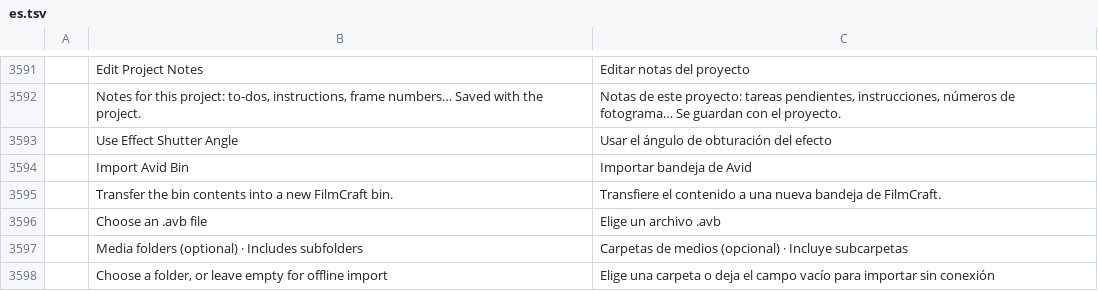
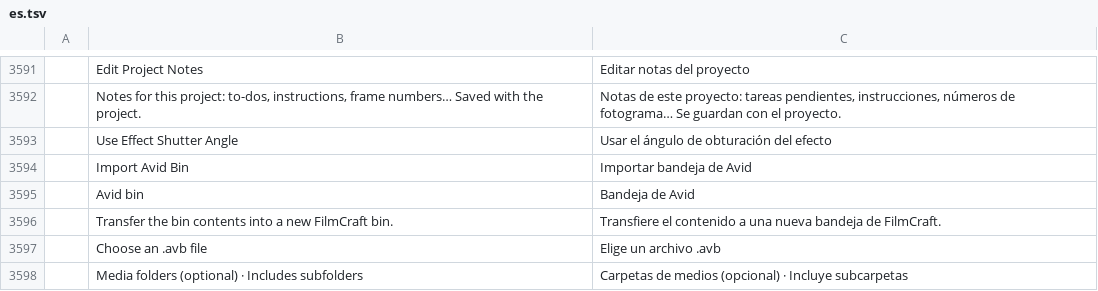
Before and after one commit to storytold/filmcraft, a TSV file: crates/ui-egui/src/i18n/es.tsv, drawn as a sheet; only a part is shown, gaps mark what is left out; the shorter side is filled out with more unchanged rows; the diff names each change by its address in the sheet, - before the commit and + after, or states it on an @@ line.

Commit message:
Refine Avid bin import and translate bounded static 3D Warp controls

```diff
--- a/crates/ui-egui/src/i18n/es.tsv
+++ b/crates/ui-egui/src/i18n/es.tsv
+row 3595:  | Avid bin | Bandeja de Avid
```
Also changed, not shown: crates/ui-egui/src/i18n/ja.tsv, crates/ui-egui/src/i18n/zh-cn.tsv, 18 other files.
